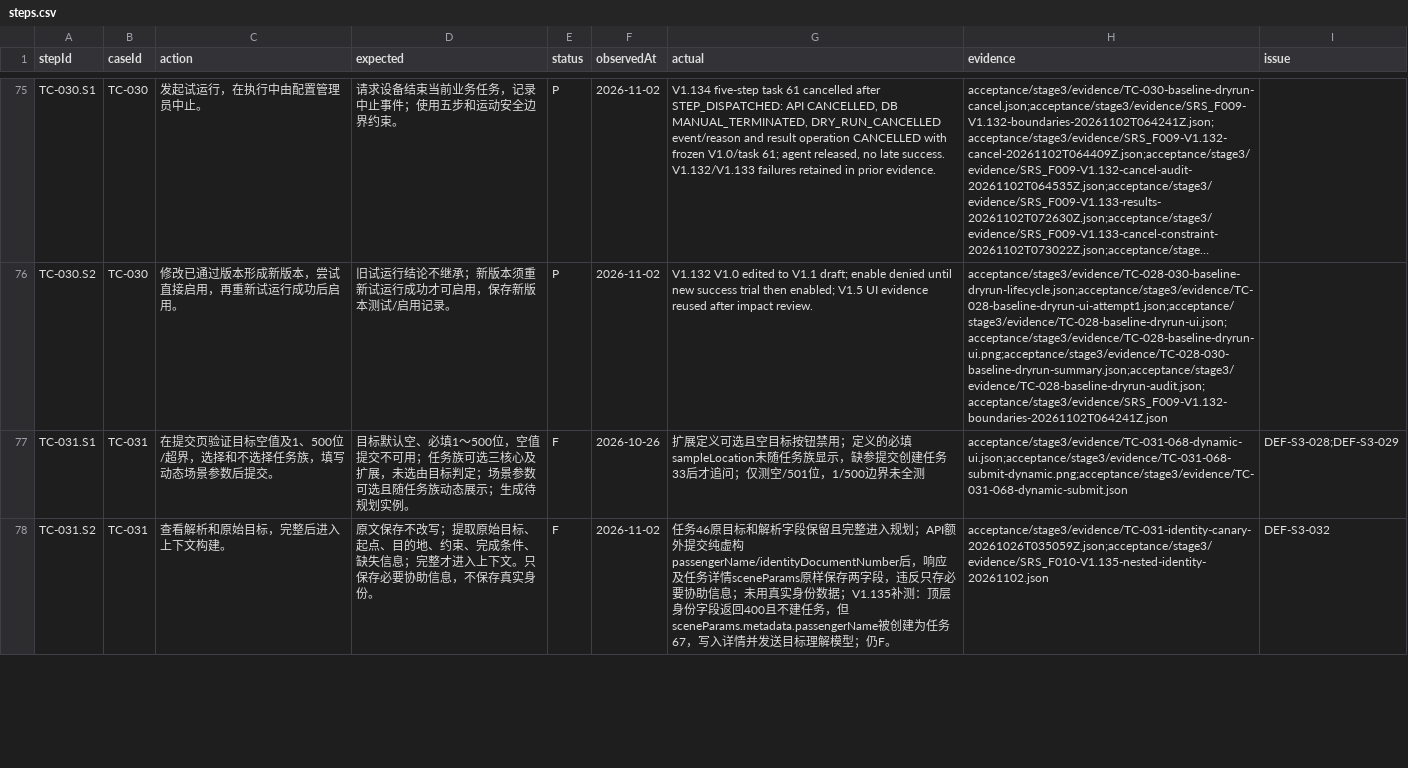
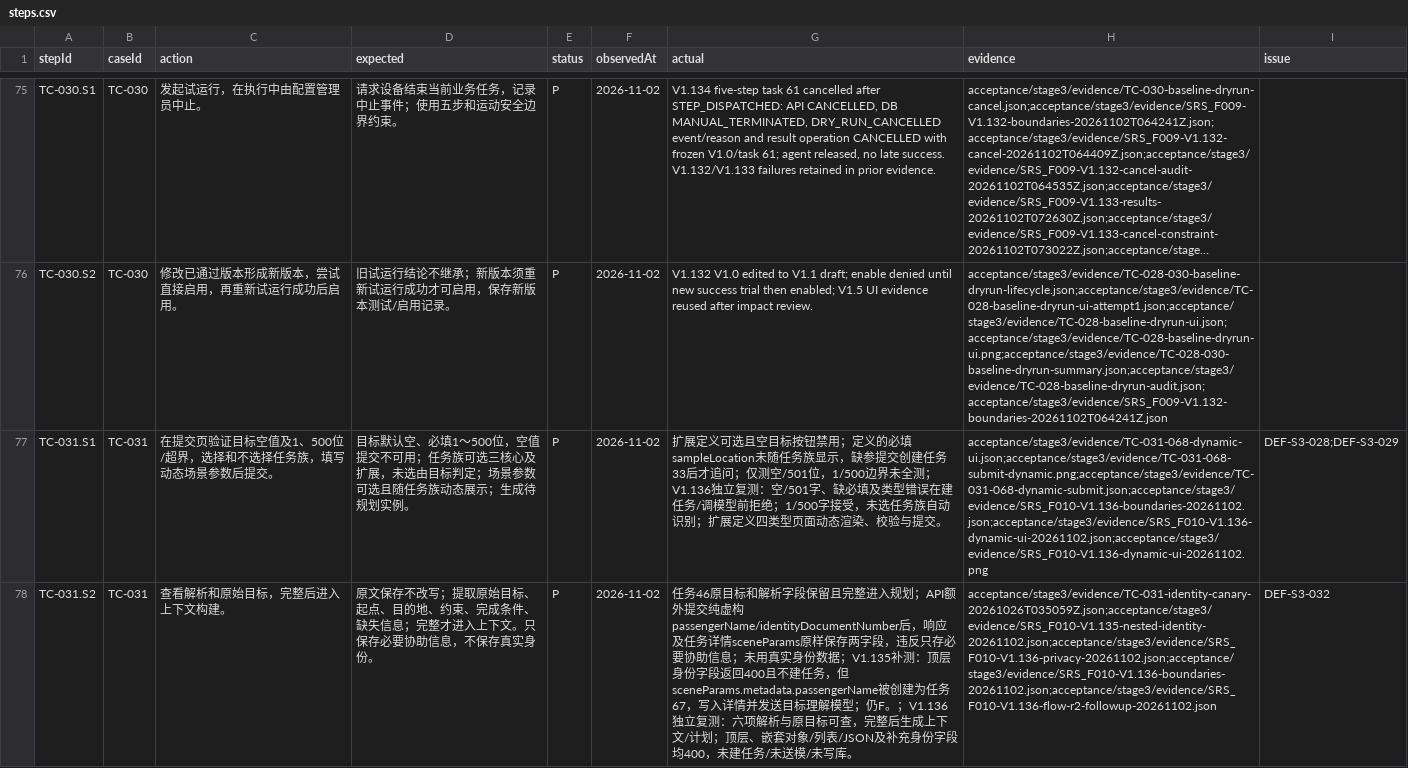
Before and after one commit to steedcy/TP-main, a CSV file: acceptance/stage3/steps.csv, drawn as a sheet; only a part is shown, gaps mark what is left out; long unchanged cells end in …; the diff covers the shown part only; the diff names each change by its address in the sheet, - before the commit and + after, or states it on an @@ line.

Commit message:
test(F010): accept V1.136 independent retest with R07 clarification

```diff
--- a/acceptance/stage3/steps.csv
+++ b/acceptance/stage3/steps.csv
-E77:E78 (status): F
+E77:E78 (status): P
-F77 (observedAt): 2026-10-26
+F77 (observedAt): 2026-11-02
-G77 (actual): …界未全测
+G77 (actual): …界未全测；V1.136独立复测：空/501字、缺必填及类型错误在建任务/调模型前拒绝；1/500字接受，未选任务族自动识别；扩展定义四类型页面动态渲染、校验与提交。
-H77 (evidence): acceptance/stage3/evidence/TC-031-068-dynamic-ui.json;acceptance/stage3/evidence/TC-031-068-submit-dynamic.png;acceptance/stage3/evidence/TC-031-068-dynamic-submit.json
+H77 (evidence): acceptance/stage3/evidence/TC-031-068-dynamic-ui.json;acceptance/stage3/evidence/TC-031-068-submit-dynamic.png;acceptance/stage3/evidence/TC-031-068-dynamic-submit.json;acceptance/stage3/evidence/SRS_F010-V1.136-boundaries-20261102.json;acceptance/stage3/evidence/SRS_F010-V1.136-dynamic-ui-20261102.json;acceptance/stage3/evidence/SRS_F010-V1.136-dynamic-ui-20261102.png
-G78 (actual): …；仍F。
+G78 (actual): …；仍F。；V1.136独立复测：六项解析与原目标可查，完整后生成上下文/计划；顶层、嵌套对象/列表/JSON及补充身份字段均400，未建任务/未送模/未写库。
-H78 (evidence): acceptance/stage3/evidence/TC-031-identity-canary-20261026T035059Z.json;acceptance/stage3/evidence/SRS_F010-V1.135-nested-identity-20261102.json
+H78 (evidence): acceptance/stage3/evidence/TC-031-identity-canary-20261026T035059Z.json;acceptance/stage3/evidence/SRS_F010-V1.135-nested-identity-20261102.json;acceptance/stage3/evidence/SRS_F010-V1.136-privacy-20261102.json;acceptance/stage3/evidence/SRS_F010-V1.136-boundaries-20261102.json;acceptance/stage3/evidence/SRS_F010-V1.136-flow-r2-followup-20261102.json
```
Also changed, not shown: 20 edited cells elsewhere in this file, acceptance/stage3/issues.csv, acceptance/stage3/rules.csv, 19 other files.
